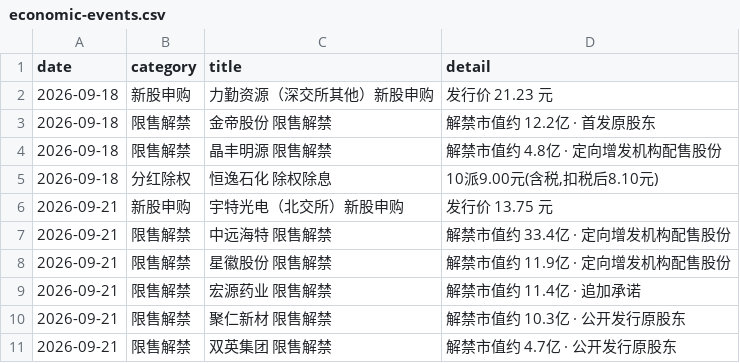
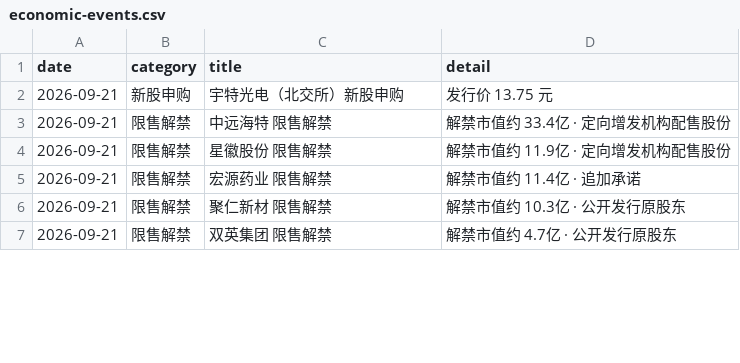
Before and after one commit to hainan5/invest-tracker, a CSV file: public/data/macro/economic-events.csv, drawn as a sheet; only a part is shown; the diff covers the shown part only.

```diff
--- a/public/data/macro/economic-events.csv
+++ b/public/data/macro/economic-events.csv
@@ -1,6 +1,2 @@
 date,category,title,detail
-2026-09-18,新股申购,力勤资源（深交所其他）新股申购,发行价 21.23 元
-2026-09-18,限售解禁,金帝股份 限售解禁,解禁市值约 12.2亿 · 首发原股东
-2026-09-18,限售解禁,晶丰明源 限售解禁,解禁市值约 4.8亿 · 定向增发机构配售股份
-2026-09-18,分红除权,恒逸石化 除权除息,"10派9.00元(含税,扣税后8.10元)"
 2026-09-21,新股申购,宇特光电（北交所）新股申购,发行价 13.75 元
```
Also changed, not shown: 9 added rows, 7 removed rows and 6 edited cells elsewhere in this file, 1 other file.
